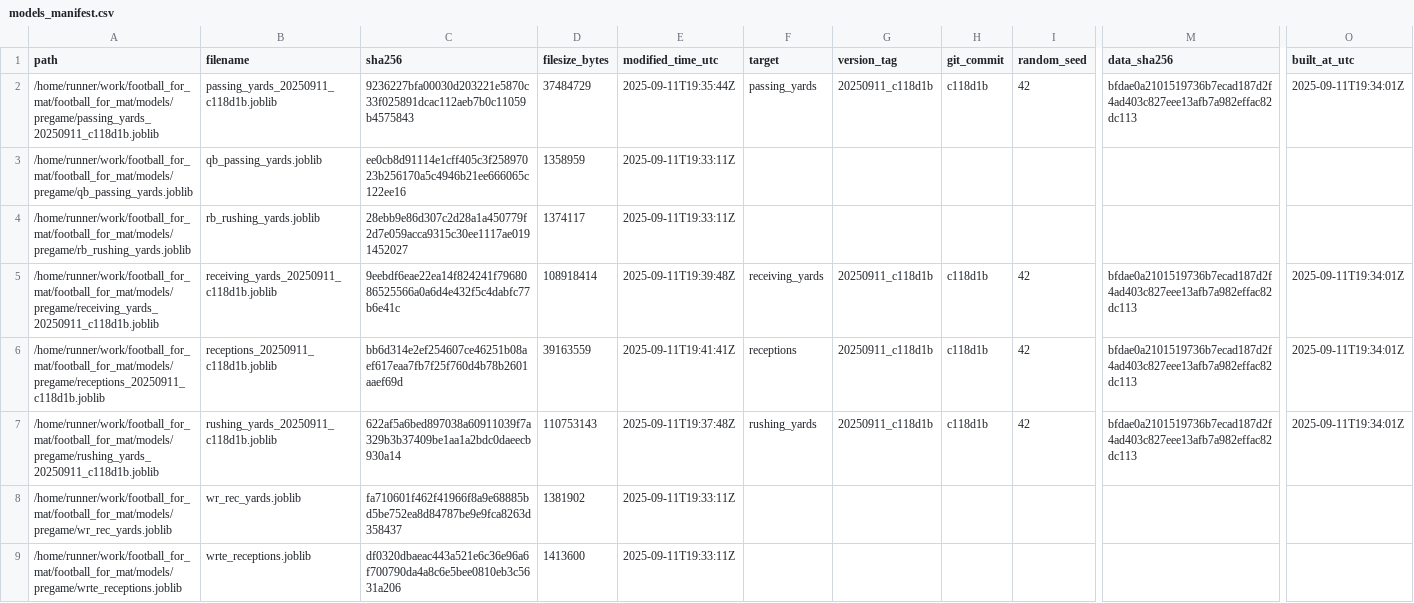
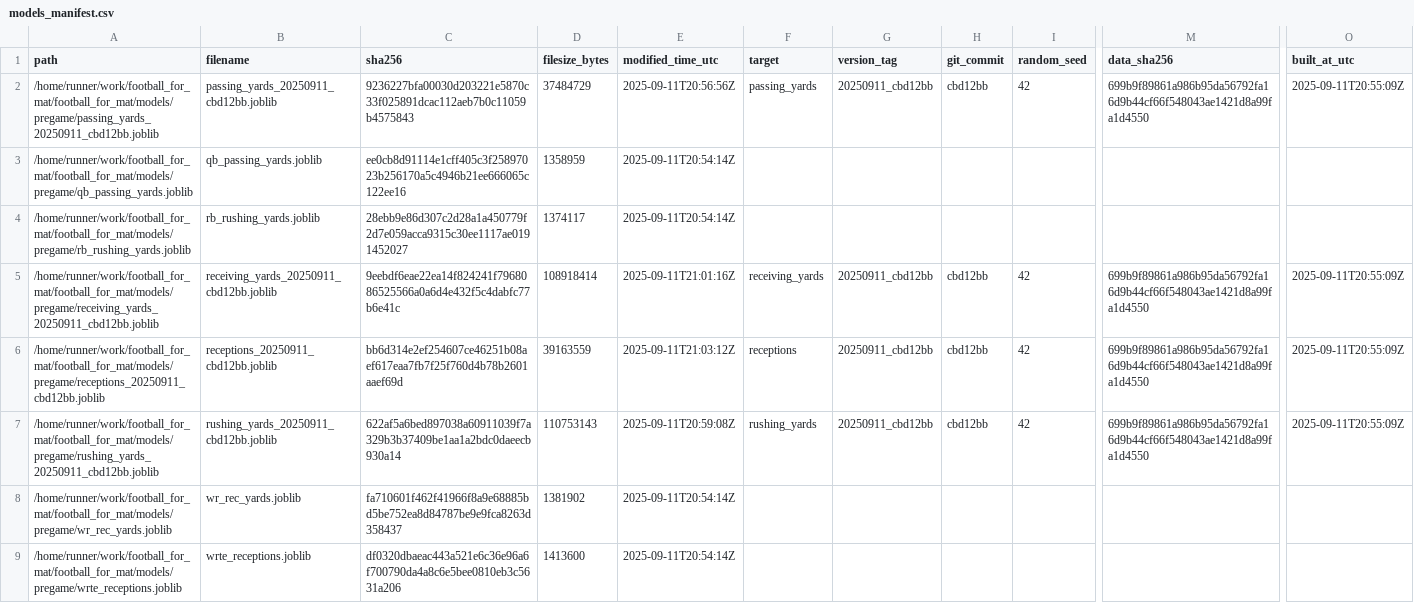
Before and after one commit to Clownworldenjoyer76/football_for_mat, a CSV file: models/manifest/models_manifest.csv, drawn as a sheet; only a part is shown, gaps mark what is left out; the diff names each change by its address in the sheet, - before the commit and + after, or states it on an @@ line.

```diff
--- a/models/manifest/models_manifest.csv
+++ b/models/manifest/models_manifest.csv
-A2 (path): /home/runner/work/football_for_mat/football_for_mat/models/pregame/passing_yards_20250911_c118d1b.joblib
+A2 (path): /home/runner/work/football_for_mat/football_for_mat/models/pregame/passing_yards_20250911_cbd12bb.joblib
-B2 (filename): passing_yards_20250911_c118d1b.joblib
+B2 (filename): passing_yards_20250911_cbd12bb.joblib
-E2 (modified_time_utc): 2025-09-11T19:35:44Z
+E2 (modified_time_utc): 2025-09-11T20:56:56Z
-G2 (version_tag): 20250911_c118d1b
+G2 (version_tag): 20250911_cbd12bb
-H2 (git_commit): c118d1b
+H2 (git_commit): cbd12bb
-M2 (data_sha256): bfdae0a2101519736b7ecad187d2f4ad403c827eee13afb7a982effac82dc113
+M2 (data_sha256): 699b9f89861a986b95da56792fa16d9b44cf66f548043ae1421d8a99fa1d4550
-O2 (built_at_utc): 2025-09-11T19:34:01Z
+O2 (built_at_utc): 2025-09-11T20:55:09Z
-E3:E4 (modified_time_utc): 2025-09-11T19:33:11Z
+E3:E4 (modified_time_utc): 2025-09-11T20:54:14Z
-A5 (path): /home/runner/work/football_for_mat/football_for_mat/models/pregame/receiving_yards_20250911_c118d1b.joblib
+A5 (path): /home/runner/work/football_for_mat/football_for_mat/models/pregame/receiving_yards_20250911_cbd12bb.joblib
-B5 (filename): receiving_yards_20250911_c118d1b.joblib
+B5 (filename): receiving_yards_20250911_cbd12bb.joblib
-E5 (modified_time_utc): 2025-09-11T19:39:48Z
+E5 (modified_time_utc): 2025-09-11T21:01:16Z
-G5:G7 (version_tag): 20250911_c118d1b
+G5:G7 (version_tag): 20250911_cbd12bb
-H5:H7 (git_commit): c118d1b
+H5:H7 (git_commit): cbd12bb
-M5:M7 (data_sha256): bfdae0a2101519736b7ecad187d2f4ad403c827eee13afb7a982effac82dc113
+M5:M7 (data_sha256): 699b9f89861a986b95da56792fa16d9b44cf66f548043ae1421d8a99fa1d4550
-O5:O7 (built_at_utc): 2025-09-11T19:34:01Z
+O5:O7 (built_at_utc): 2025-09-11T20:55:09Z
-A6 (path): /home/runner/work/football_for_mat/football_for_mat/models/pregame/receptions_20250911_c118d1b.joblib
+A6 (path): /home/runner/work/football_for_mat/football_for_mat/models/pregame/receptions_20250911_cbd12bb.joblib
-B6 (filename): receptions_20250911_c118d1b.joblib
+B6 (filename): receptions_20250911_cbd12bb.joblib
-E6 (modified_time_utc): 2025-09-11T19:41:41Z
+E6 (modified_time_utc): 2025-09-11T21:03:12Z
-A7 (path): /home/runner/work/football_for_mat/football_for_mat/models/pregame/rushing_yards_20250911_c118d1b.joblib
+A7 (path): /home/runner/work/football_for_mat/football_for_mat/models/pregame/rushing_yards_20250911_cbd12bb.joblib
-B7 (filename): rushing_yards_20250911_c118d1b.joblib
+B7 (filename): rushing_yards_20250911_cbd12bb.joblib
-E7 (modified_time_utc): 2025-09-11T19:37:48Z
+E7 (modified_time_utc): 2025-09-11T20:59:08Z
-E8:E9 (modified_time_utc): 2025-09-11T19:33:11Z
+E8:E9 (modified_time_utc): 2025-09-11T20:54:14Z
```
Also changed, not shown: output/models/metrics_summary.csv, 9 other files.
